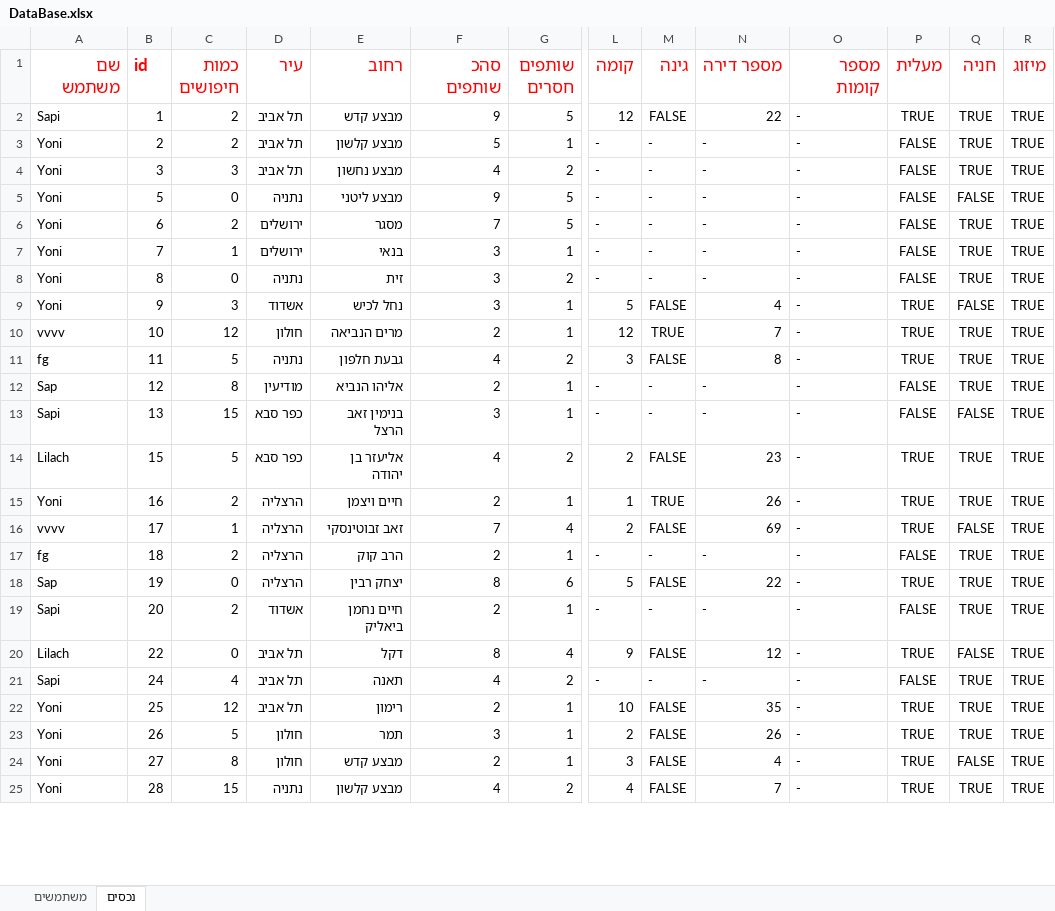
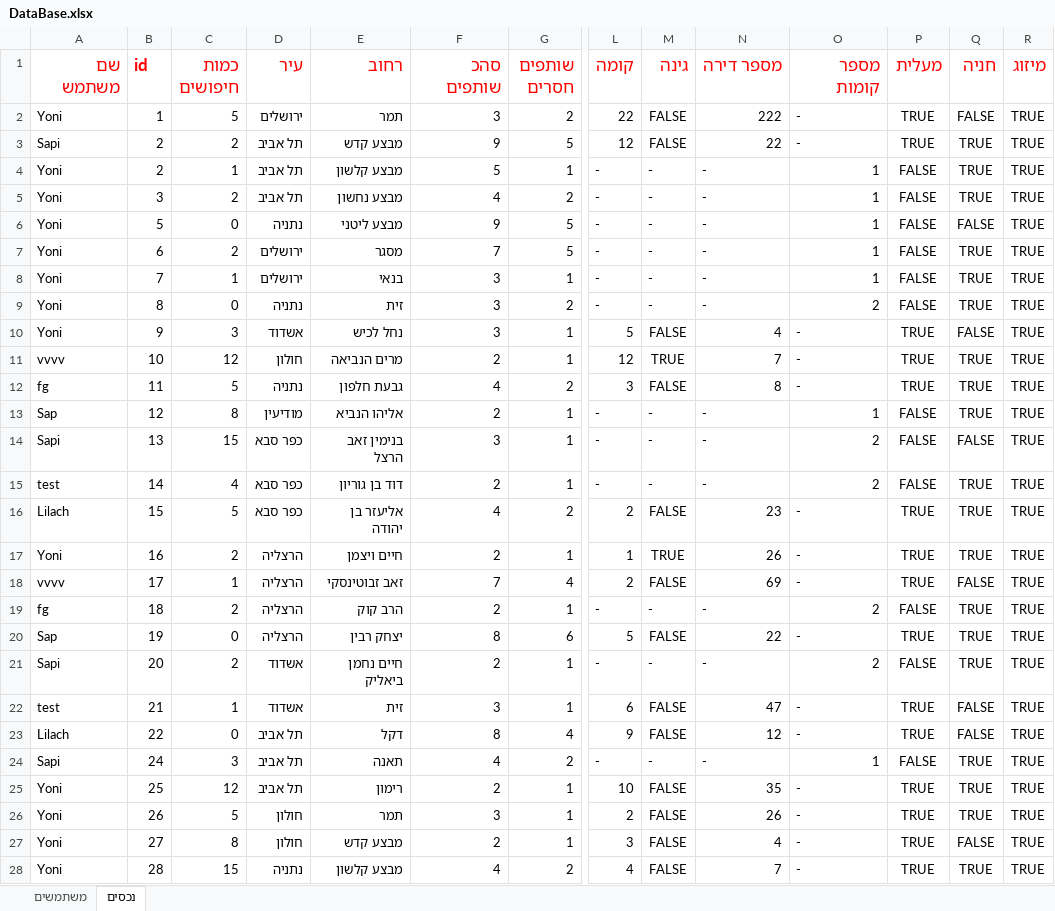
Before and after one commit to yonisho52/ALYS-JavaSwing, an Excel workbook: DataBase.xlsx, sheet נכסים, drawn as a sheet; only a part is shown, gaps mark what is left out; values as stored, in another font and other column widths than the file's, no borders; addresses are those after the commit; rows hold the shown columns only; the diff covers the shown part only; the diff names each change by its address in the sheet, - before the commit and + after, or states it on an @@ line.

Commit message:
end of Programing
-encluding 3 testing - (maybe will add more later)
-code organize
-data display

```diff
--- a/DataBase.xlsx (sheet נכסים)
+++ b/DataBase.xlsx (sheet נכסים)
+row 2: Yoni | 1 | 5 | ירושלים | תמר | 3 | 2 | 22 | FALSE | 222 | - | TRUE | FALSE | TRUE
-B3 (id): 1
+B3 (id): 2
-C4 (כמות חיפושים): 2
+C4 (כמות חיפושים): 1
-O4:O8 (מספר קומות): -
+O4:O8 (מספר קומות): 1
-C5 (כמות חיפושים): 3
+C5 (כמות חיפושים): 2
-O9 (מספר קומות): -
+O9 (מספר קומות): 2
-O13 (מספר קומות): -
+O13 (מספר קומות): 1
-O14 (מספר קומות): -
+O14 (מספר קומות): 2
+row 15: test | 14 | 4 | כפר סבא | דוד בן גוריון | 2 | 1 | - | - | - | 2 | FALSE | TRUE | TRUE
-O19 (מספר קומות): -
+O19 (מספר קומות): 2
-O21 (מספר קומות): -
+O21 (מספר קומות): 2
+row 22: test | 21 | 1 | אשדוד | זית | 3 | 1 | 6 | FALSE | 47 | - | TRUE | FALSE | TRUE
-C24 (כמות חיפושים): 4
+C24 (כמות חיפושים): 3
-O24 (מספר קומות): -
+O24 (מספר קומות): 1
```
Also changed, not shown: 3 added rows and 20 edited cells elsewhere in this sheet, sheet משתמשים, 15 other files.
